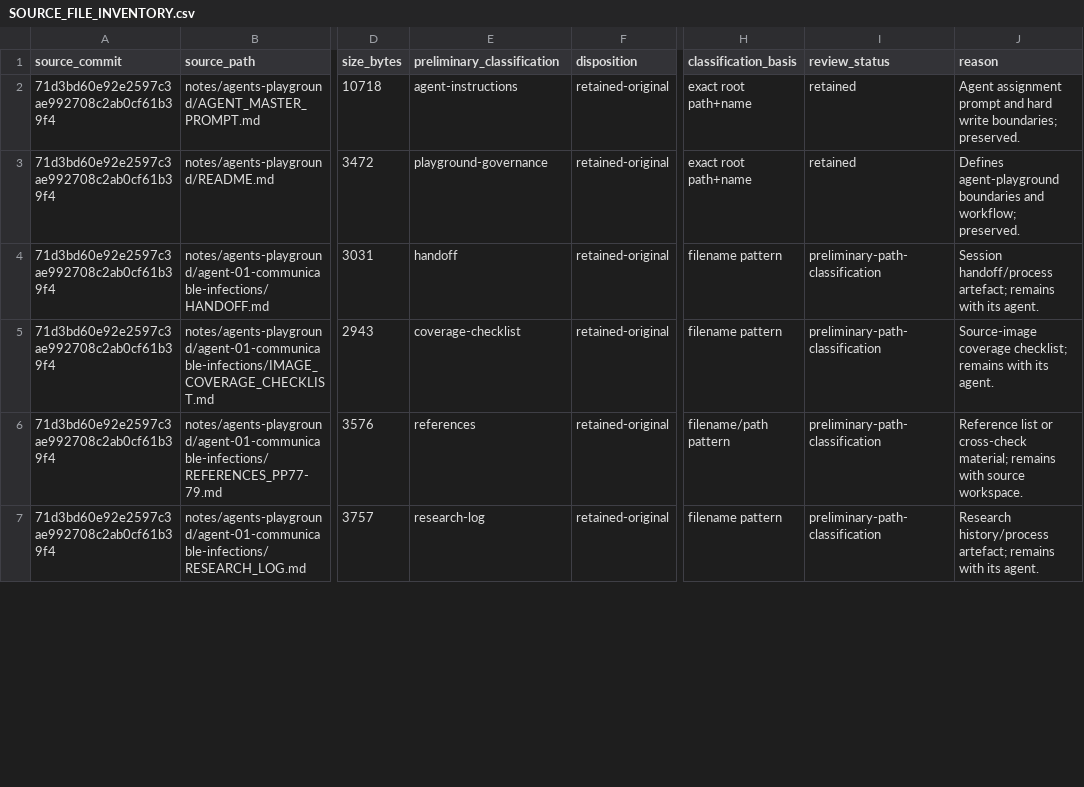
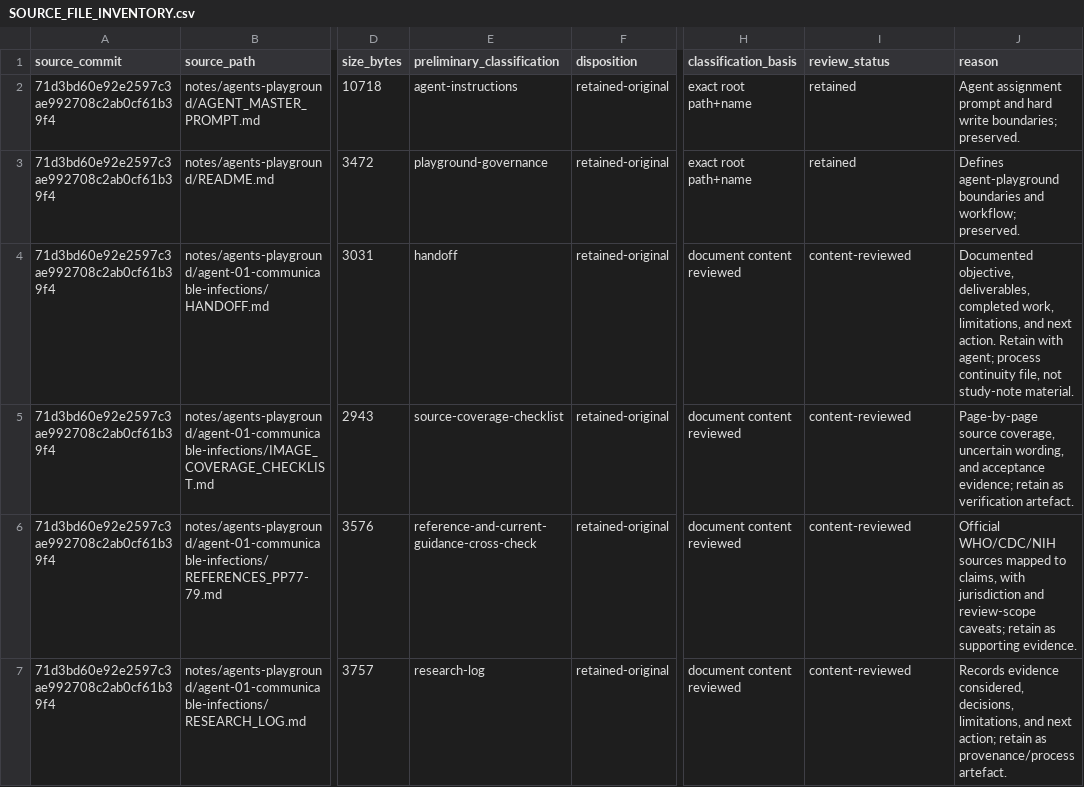
Before and after one commit to FL8Y/readthischatgpt, a CSV file: notes/agents-playground/everything/SOURCE_FILE_INVENTORY.csv, drawn as a sheet; only a part is shown, gaps mark what is left out; the diff covers the shown part only; the diff names each change by its address in the sheet, - before the commit and + after, or states it on an @@ line.

Commit message:
Replace filename-only classifications with verified content audit for supporting files

```diff
--- a/notes/agents-playground/everything/SOURCE_FILE_INVENTORY.csv
+++ b/notes/agents-playground/everything/SOURCE_FILE_INVENTORY.csv
-H4:H5 (classification_basis): filename pattern
+H4:H5 (classification_basis): document content reviewed
-I4:I7 (review_status): preliminary-path-classification
+I4:I7 (review_status): content-reviewed
-J4 (reason): Session handoff/process artefact; remains with its agent.
+J4 (reason): Documented objective, deliverables, completed work, limitations, and next action. Retain with agent; process continuity file, not study-note material.
-E5 (preliminary_classification): coverage-checklist
+E5 (preliminary_classification): source-coverage-checklist
-J5 (reason): Source-image coverage checklist; remains with its agent.
+J5 (reason): Page-by-page source coverage, uncertain wording, and acceptance evidence; retain as verification artefact.
-E6 (preliminary_classification): references
+E6 (preliminary_classification): reference-and-current-guidance-cross-check
-H6 (classification_basis): filename/path pattern
+H6 (classification_basis): document content reviewed
-J6 (reason): Reference list or cross-check material; remains with source workspace.
+J6 (reason): Official WHO/CDC/NIH sources mapped to claims, with jurisdiction and review-scope caveats; retain as supporting evidence.
-H7 (classification_basis): filename pattern
+H7 (classification_basis): document content reviewed
-J7 (reason): Research history/process artefact; remains with its agent.
+J7 (reason): Records evidence considered, decisions, limitations, and next action; retain as provenance/process artefact.
```
Also changed, not shown: 23 edited cells elsewhere in this file.
